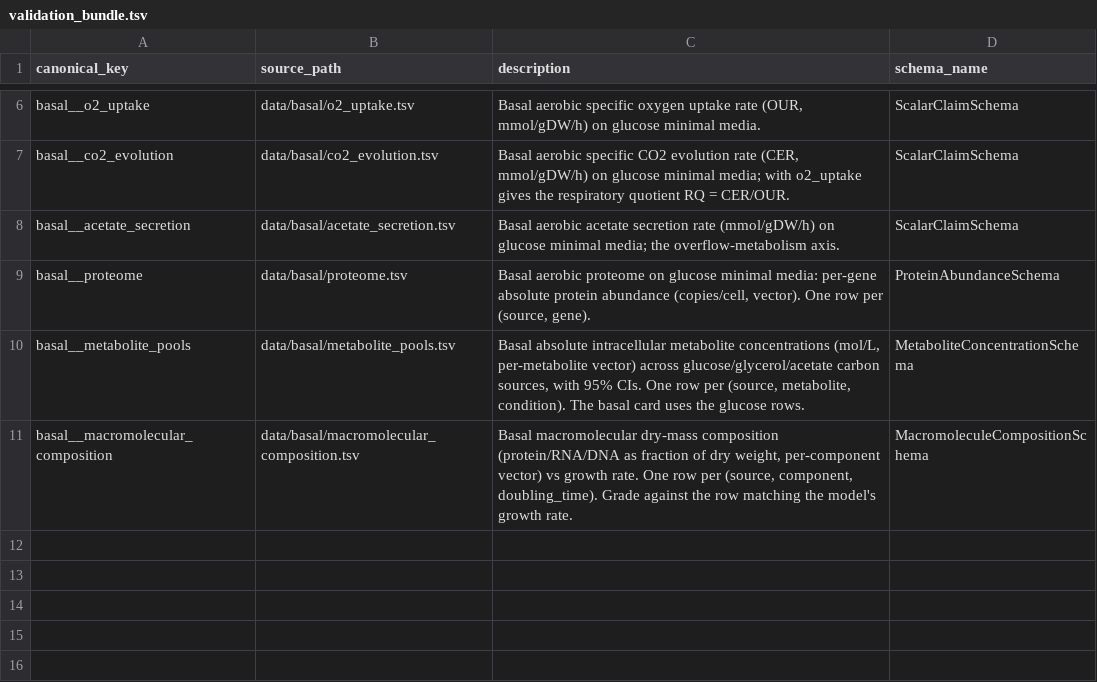
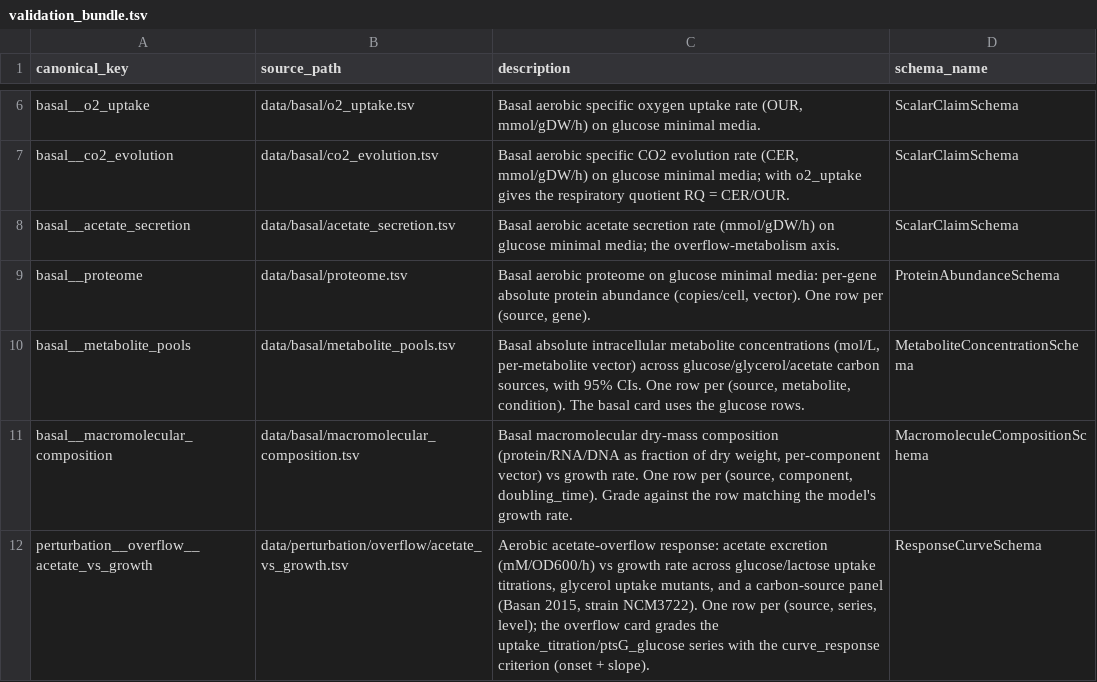
Before and after one commit to vivarium-collective/ecoli-sources, a TSV file: ecoli_sources/validation_data/validation_bundle.tsv, drawn as a sheet; only a part is shown, gaps mark what is left out.

```diff
--- a/ecoli_sources/validation_data/validation_bundle.tsv
+++ b/ecoli_sources/validation_data/validation_bundle.tsv
@@ -11 +11,2 @@ basal__metabolite_pools	data/basal/metabolite_pools.tsv	Basal absolute intracell
 basal__macromolecular_composition	data/basal/macromolecular_composition.tsv	Basal macromolecular dry-mass composition (protein/RNA/DNA as fraction of dry weight, per-component vector) vs growth rate. One row per (source, component, doubling_time). Grade against the row matching the model's growth rate.	MacromoleculeCompositionSchema
+perturbation__overflow__acetate_vs_growth	data/perturbation/overflow/acetate_vs_growth.tsv	Aerobic acetate-overflow response: acetate excretion (mM/OD600/h) vs growth rate across glucose/lactose uptake titrations, glycerol uptake mutants, and a carbon-source panel (Basan 2015, strain NCM3722). One row per (source, series, level); the overflow card grades the uptake_titration/ptsG_glucose series with the curve_response criterion (onset + slope).	ResponseCurveSchema
```
Also changed, not shown: 5 other files.
